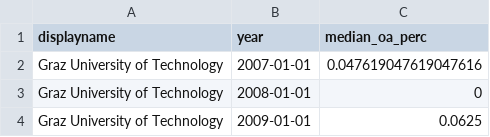
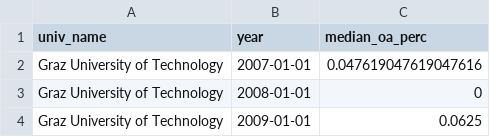
Before and after one commit to on-merrit/ON-MERRIT, a CSV file: WP3/Task3.1/data/processed/Q7_dataset/universities_Austria.csv, drawn as a sheet; only a part is shown.

Commit message:
rename column

```diff
--- a/WP3/Task3.1/data/processed/Q7_dataset/universities_Austria.csv
+++ b/WP3/Task3.1/data/processed/Q7_dataset/universities_Austria.csv
@@ -1,2 +1,2 @@
-displayname,year,median_oa_perc
+univ_name,year,median_oa_perc
 Graz University of Technology,2007-01-01,0.047619047619047616
```
Also changed, not shown: WP3/Task3.1/data/processed/Q7_dataset/universities_Brazil.csv, WP3/Task3.1/data/processed/Q7_dataset/universities_Germany.csv, 6 other files.
